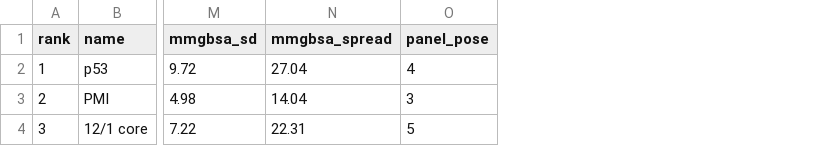
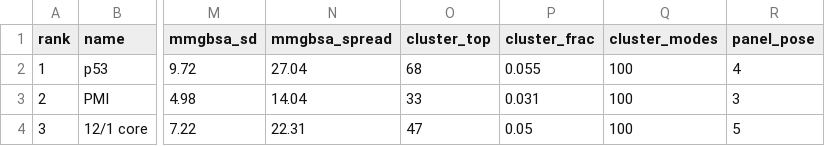
Before and after one commit to aadhilhaq/ADCPpilot, a TSV file: adcp_dock/example_run/results.tsv, drawn as a sheet; only a part is shown, gaps mark what is left out; the diff names each change by its address in the sheet, - before the commit and + after, or states it on an @@ line.

Commit message:
Offer GBn2 for MM-GBSA and show older runs their cluster populations
MM-GBSA can now use GBn2 with its mbondi3 radii as well as the default
GB-OBC(II), both in AmberTools, with the per residue energies kept. A run keeps
the model it started with. Runs docked before 0.1.17 show their cluster
populations, read from ADCP's own log. The results no longer carry notes
about quantities they do not contain.

```diff
--- a/adcp_dock/example_run/results.tsv
+++ b/adcp_dock/example_run/results.tsv
+column O (cluster_top), rows 2-4: 68 | 33 | 47
+column P (cluster_frac), rows 2-4: 0.055 | 0.031 | 0.05
+column Q (cluster_modes), rows 2-4: all 100
```
Also changed, not shown: 23 other files.
